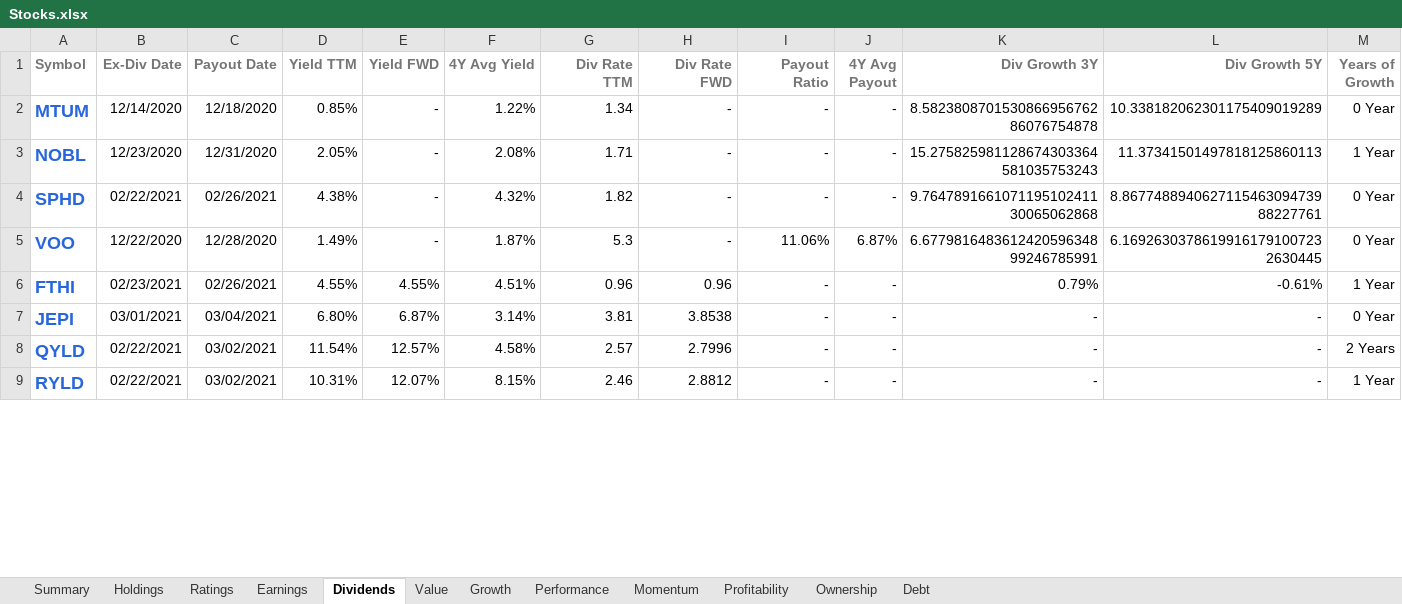
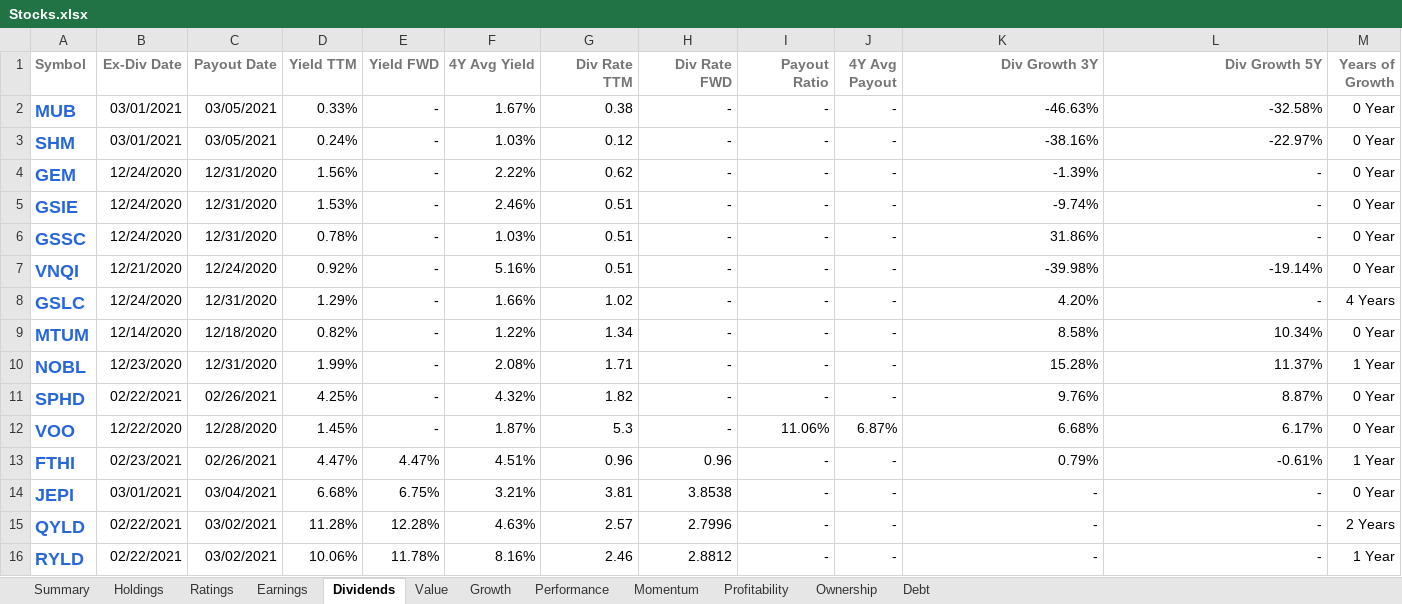
Before and after one commit to mucolon/opt-portfolio, an Excel workbook: data/Stocks.xlsx, sheet Dividends, drawn as a sheet; only a part is shown; values as stored, in another font and other column widths than the file's, no borders; conditional formats and table styles not drawn; addresses are those after the commit; the diff covers the shown part only; the diff names each change by its address in the sheet, - before the commit and + after, or states it on an @@ line.

```diff
--- a/data/Stocks.xlsx (sheet Dividends)
+++ b/data/Stocks.xlsx (sheet Dividends)
+row 2: MUB | 03/01/2021 | 03/05/2021 | 0.33% | - | 1.67% | 0.38 | - | - | - | -46.63% | -32.58% | 0 Year
+row 3: SHM | 03/01/2021 | 03/05/2021 | 0.24% | - | 1.03% | 0.12 | - | - | - | -38.16% | -22.97% | 0 Year
+row 4: GEM | 12/24/2020 | 12/31/2020 | 1.56% | - | 2.22% | 0.62 | - | - | - | -1.39% | - | 0 Year
+row 5: GSIE | 12/24/2020 | 12/31/2020 | 1.53% | - | 2.46% | 0.51 | - | - | - | -9.74% | - | 0 Year
+row 6: GSSC | 12/24/2020 | 12/31/2020 | 0.78% | - | 1.03% | 0.51 | - | - | - | 31.86% | - | 0 Year
+row 7: VNQI | 12/21/2020 | 12/24/2020 | 0.92% | - | 5.16% | 0.51 | - | - | - | -39.98% | -19.14% | 0 Year
+row 8: GSLC | 12/24/2020 | 12/31/2020 | 1.29% | - | 1.66% | 1.02 | - | - | - | 4.20% | - | 4 Years
-D9 (Yield TTM): 0.85%
+D9 (Yield TTM): 0.82%
-K9 (Div Growth 3Y): 8.582380870153086695676286076754878
+K9 (Div Growth 3Y): 8.58%
-L9 (Div Growth 5Y): 10.338182062301175409019289
+L9 (Div Growth 5Y): 10.34%
-D10 (Yield TTM): 2.05%
+D10 (Yield TTM): 1.99%
-K10 (Div Growth 3Y): 15.275825981128674303364581035753243
+K10 (Div Growth 3Y): 15.28%
-L10 (Div Growth 5Y): 11.37341501497818125860113
+L10 (Div Growth 5Y): 11.37%
-D11 (Yield TTM): 4.38%
+D11 (Yield TTM): 4.25%
-K11 (Div Growth 3Y): 9.764789166107119510241130065062868
+K11 (Div Growth 3Y): 9.76%
-L11 (Div Growth 5Y): 8.867748894062711546309473988227761
+L11 (Div Growth 5Y): 8.87%
-D12 (Yield TTM): 1.49%
+D12 (Yield TTM): 1.45%
-K12 (Div Growth 3Y): 6.677981648361242059634899246785991
+K12 (Div Growth 3Y): 6.68%
-L12 (Div Growth 5Y): 6.16926303786199161791007232630445
+L12 (Div Growth 5Y): 6.17%
-D13 (Yield TTM): 4.55%
+D13 (Yield TTM): 4.47%
-E13 (Yield FWD): 4.55%
+E13 (Yield FWD): 4.47%
-D14 (Yield TTM): 6.80%
+D14 (Yield TTM): 6.68%
-E14 (Yield FWD): 6.87%
+E14 (Yield FWD): 6.75%
-F14 (4Y Avg Yield): 3.14%
+F14 (4Y Avg Yield): 3.21%
-D15 (Yield TTM): 11.54%
+D15 (Yield TTM): 11.28%
-E15 (Yield FWD): 12.57%
+E15 (Yield FWD): 12.28%
-F15 (4Y Avg Yield): 4.58%
+F15 (4Y Avg Yield): 4.63%
-D16 (Yield TTM): 10.31%
+D16 (Yield TTM): 10.06%
-E16 (Yield FWD): 12.07%
+E16 (Yield FWD): 11.78%
-F16 (4Y Avg Yield): 8.15%
+F16 (4Y Avg Yield): 8.16%
```
Also changed, not shown: 8 removed rows and 1585 edited cells elsewhere in this sheet, sheet Performance, sheet Momentum, sheet Summary, sheet Value, sheet Holdings, sheet Ownership, 5 more sheets, 11 other files.
